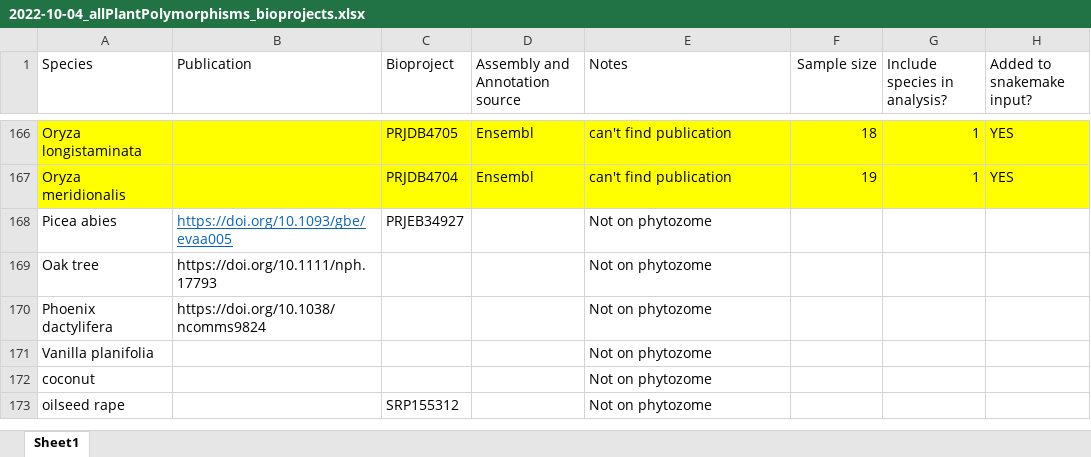
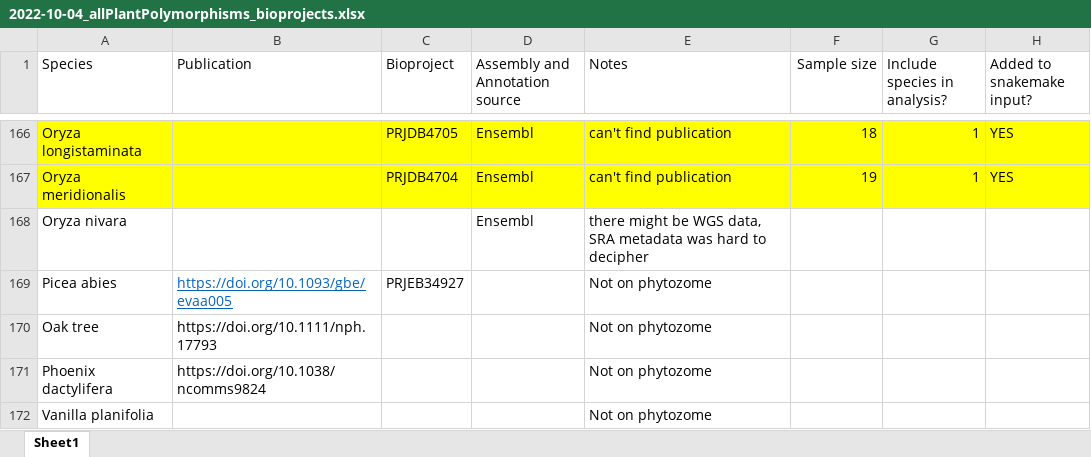
Before and after one commit to milesroberts-123/tajimasDacrossSpecies, an Excel workbook: doc/2022-10-04_allPlantPolymorphisms_bioprojects.xlsx, sheet Sheet1, drawn as a sheet; only a part is shown, gaps mark what is left out; the shorter side is filled out with more unchanged rows; values as stored, in another font and other column widths than the file's, no borders; the diff names each change by its address in the sheet, - before the commit and + after, or states it on an @@ line.

Commit message:
add more oryza species

```diff
--- a/doc/2022-10-04_allPlantPolymorphisms_bioprojects.xlsx (sheet Sheet1)
+++ b/doc/2022-10-04_allPlantPolymorphisms_bioprojects.xlsx (sheet Sheet1)
+row 168: Oryza nivara |  |  | Ensembl | there might be WGS data, SRA metadata was hard to decipher
```
Also changed, not shown: 4 other files.
